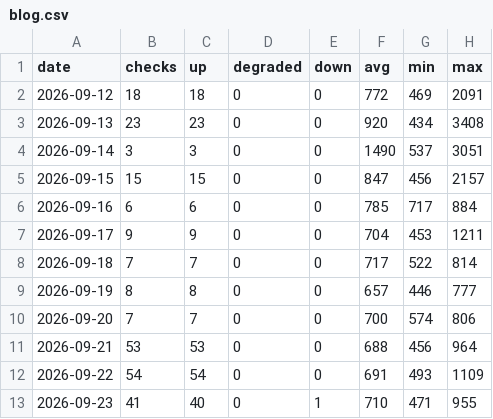
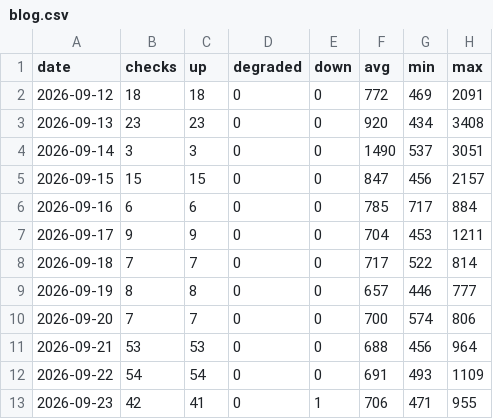
Before and after one commit to sysmike/status-page, a CSV file: history/daily/blog.csv, drawn as a sheet.

```diff
--- a/history/daily/blog.csv
+++ b/history/daily/blog.csv
@@ -12,2 +12,2 @@ date,checks,up,degraded,down,avg,min,max
 2026-09-22,54,54,0,0,691,493,1109
-2026-09-23,41,40,0,1,710,471,955
+2026-09-23,42,41,0,1,706,471,955
```
Also changed, not shown: history/daily/backupmx.csv, history/daily/home.csv, 16 other files.
